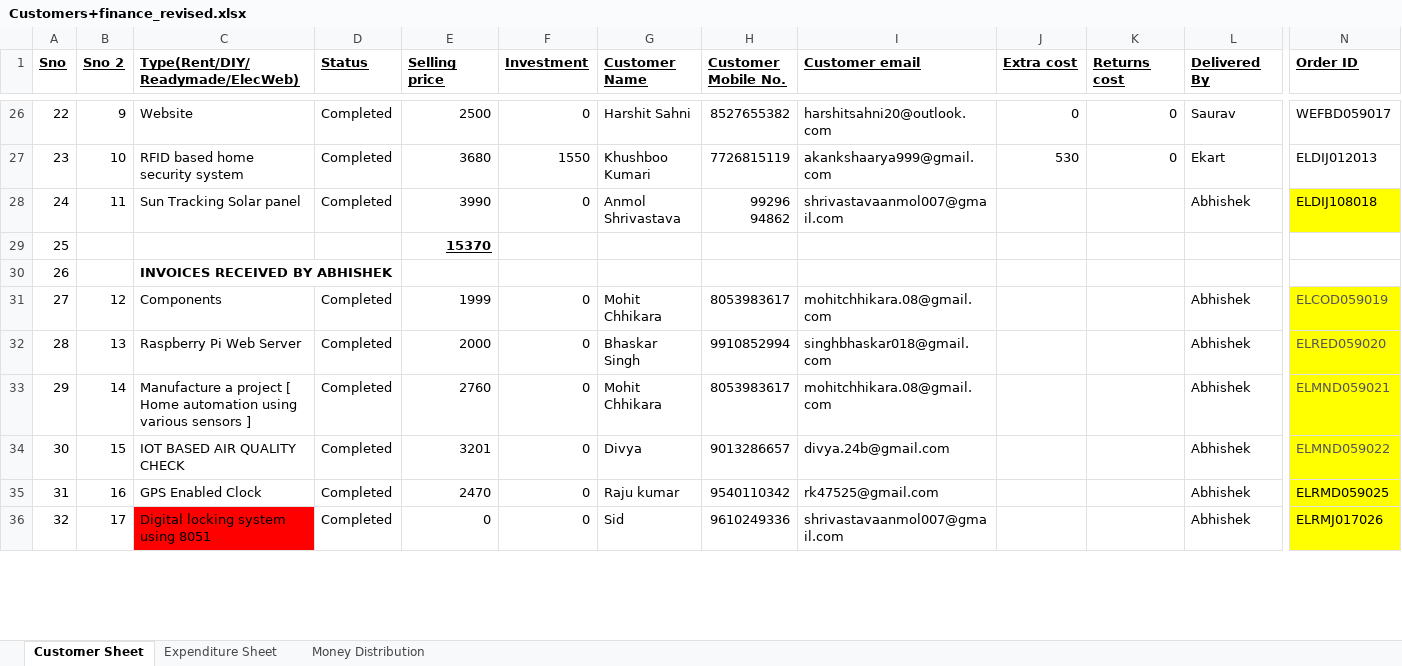
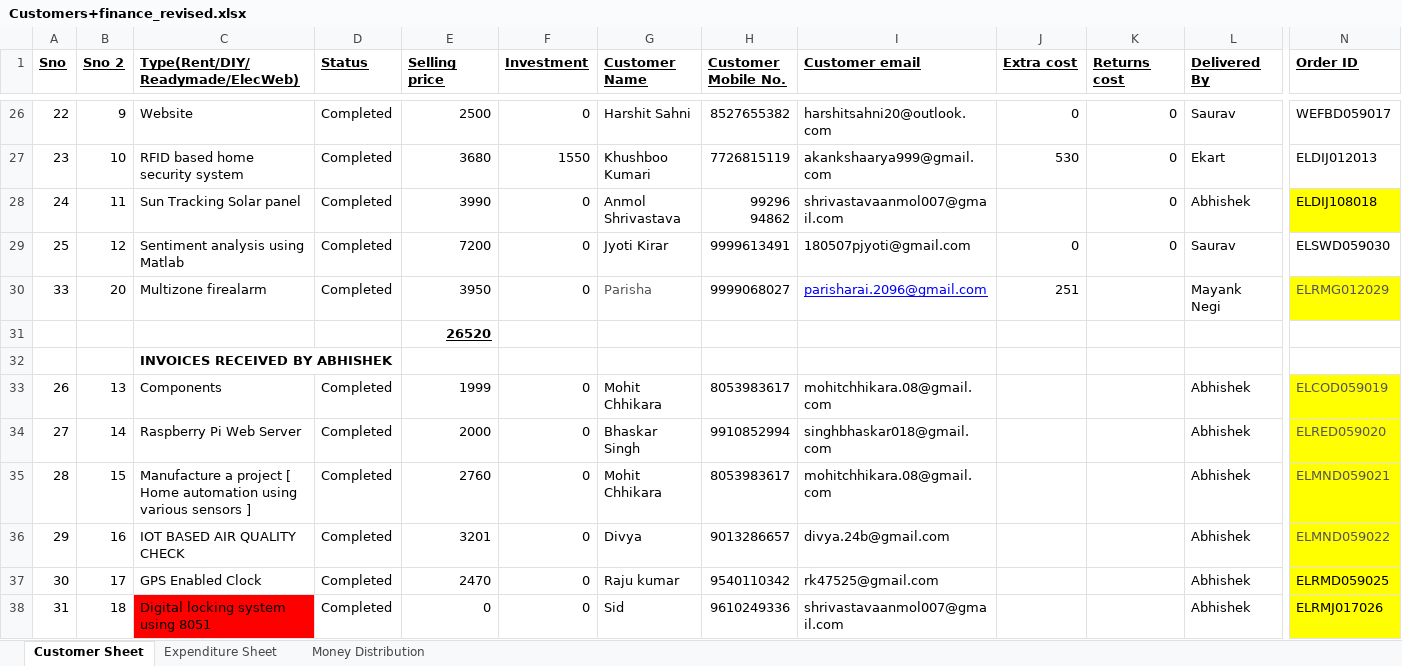
Before and after one commit to elecbits16/Accounts, an Excel workbook: Customers+finance_revised.xlsx, sheet Customer Sheet, drawn as a sheet; only a part is shown, gaps mark what is left out; values as stored, in another font and other column widths than the file's, no borders; removed rows and columns are numbered as before the commit, all else as after; rows hold the shown columns only; the diff covers the shown part only; the diff names each change by its address in the sheet, - before the commit and + after, or states it on an @@ line.

Commit message:
Updated customer

```diff
--- a/Customers+finance_revised.xlsx (sheet Customer Sheet)
+++ b/Customers+finance_revised.xlsx (sheet Customer Sheet)
-K28:K29 (Returns cost): (empty)
+K28:K29 (Returns cost): 0
-B29 (Sno 2): (empty)
+B29 (Sno 2): 12
-C29 (Type(Rent/DIY/Readymade/ElecWeb)): (empty)
+C29 (Type(Rent/DIY/Readymade/ElecWeb)): Sentiment analysis using Matlab
-D29 (Status): (empty)
+D29 (Status): Completed
-E29 (Selling price): 15370
+E29 (Selling price): 7200
@@ E29 bold: on → off, underline: on → off @@
-F29 (Investment): (empty)
+F29 (Investment): 0
-G29 (Customer Name): (empty)
+G29 (Customer Name): Jyoti Kirar
-H29 (Customer Mobile No.): (empty)
+H29 (Customer Mobile No.): 9999613491
-I29 (Customer email): (empty)
+I29 (Customer email): 180507pjyoti@gmail.com
-J29 (Extra cost): (empty)
+J29 (Extra cost): 0
-L29 (Delivered By): (empty)
+L29 (Delivered By): Saurav
-N29 (Order ID): (empty)
+N29 (Order ID): ELSWD059030
-row 30: 26 |  | INVOICES RECEIVED BY ABHISHEK
+row 30: 33 | 20 | Multizone firealarm | Completed | 3950 | 0 | Parisha | 9999068027 | parisharai.2096@gmail.com | 251 |  | Mayank Negi | ELRMG012029
+row 31:  |  |  |  | 26520
+row 32:  |  | INVOICES RECEIVED BY ABHISHEK
-A33 (Sno): 27
+A33 (Sno): 26
-B33 (Sno 2): 12
+B33 (Sno 2): 13
-A34 (Sno): 28
+A34 (Sno): 27
-B34 (Sno 2): 13
+B34 (Sno 2): 14
-A35 (Sno): 29
+A35 (Sno): 28
-B35 (Sno 2): 14
+B35 (Sno 2): 15
-A36 (Sno): 30
+A36 (Sno): 29
-B36 (Sno 2): 15
+B36 (Sno 2): 16
-A37 (Sno): 31
+A37 (Sno): 30
-B37 (Sno 2): 16
+B37 (Sno 2): 17
-A38 (Sno): 32
+A38 (Sno): 31
-B38 (Sno 2): 17
+B38 (Sno 2): 18
```
Also changed, not shown: 1 added row, 15 edited cells and cell formats elsewhere in this sheet, sheet Money Distribution.
